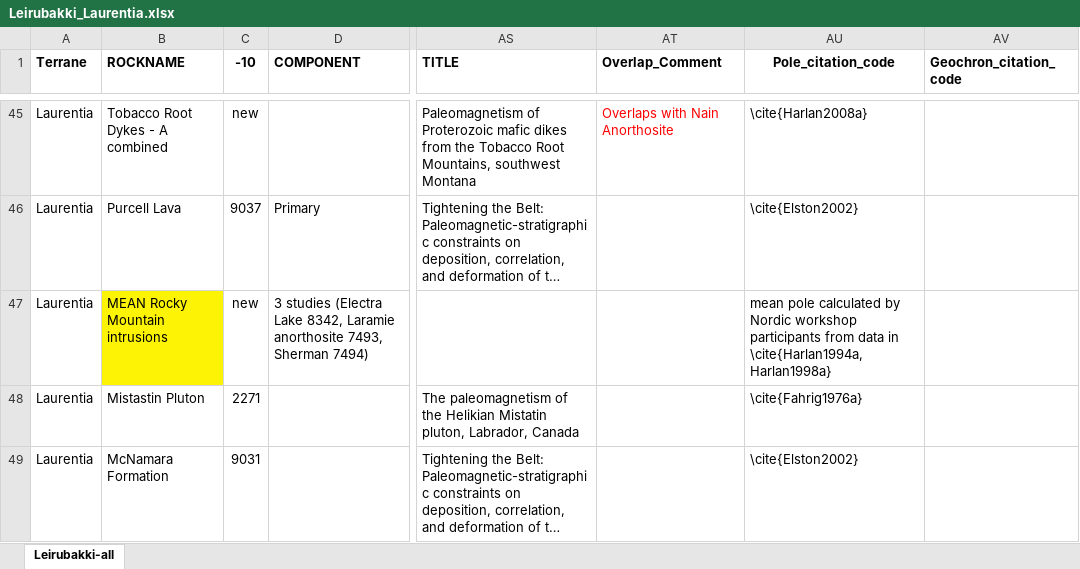
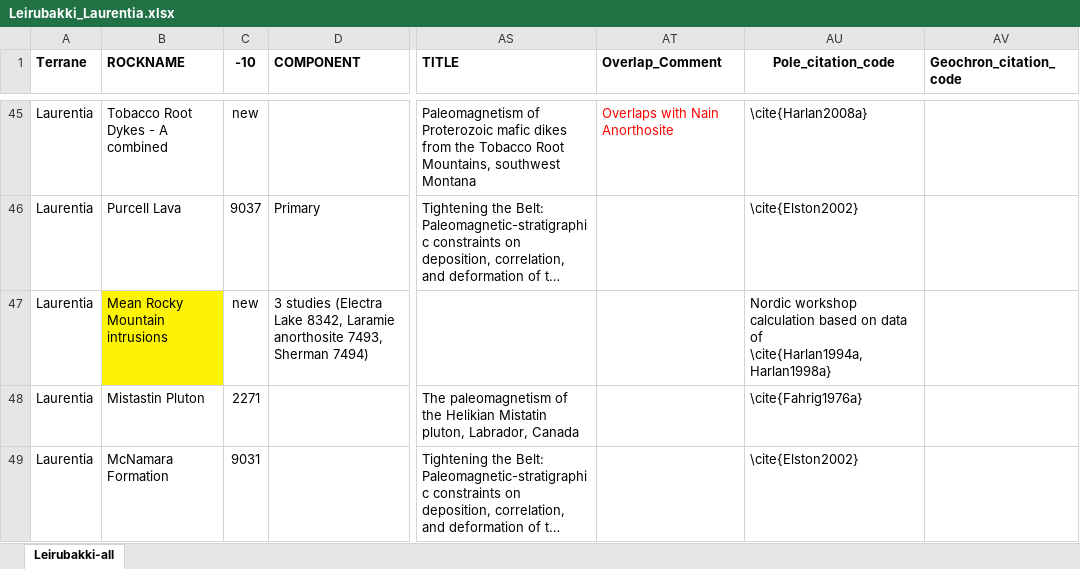
Before and after one commit to Swanson-Hysell-Group/Laurentia_Paleogeography, an Excel workbook: Data/Leirubakki_Laurentia.xlsx, sheet Leirubakki-all, drawn as a sheet; only a part is shown, gaps mark what is left out; long unchanged cells end in …; values as stored, in another font and other column widths than the file's, no borders; the diff covers the shown part only; the diff names each change by its address in the sheet, - before the commit and + after, or states it on an @@ line.

Commit message:
update citations in table

```diff
--- a/Data/Leirubakki_Laurentia.xlsx (sheet Leirubakki-all)
+++ b/Data/Leirubakki_Laurentia.xlsx (sheet Leirubakki-all)
-B47 (ROCKNAME): MEAN Rocky Mountain intrusions
+B47 (ROCKNAME): Mean Rocky Mountain intrusions
-AU47 (Pole_citation_code): mean pole calculated by Nordic workshop participants from data in \cite{Harlan1994a,Harlan1998a}
+AU47 (Pole_citation_code): Nordic workshop calculation based on data of \cite{Harlan1994a,Harlan1998a}
```
Also changed, not shown: 1 added row and 35 edited cells elsewhere in this sheet, formulas that keep their value.
